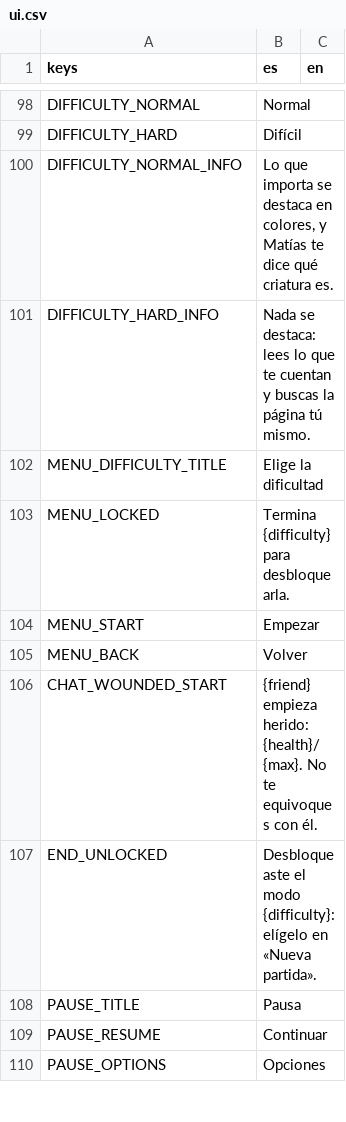
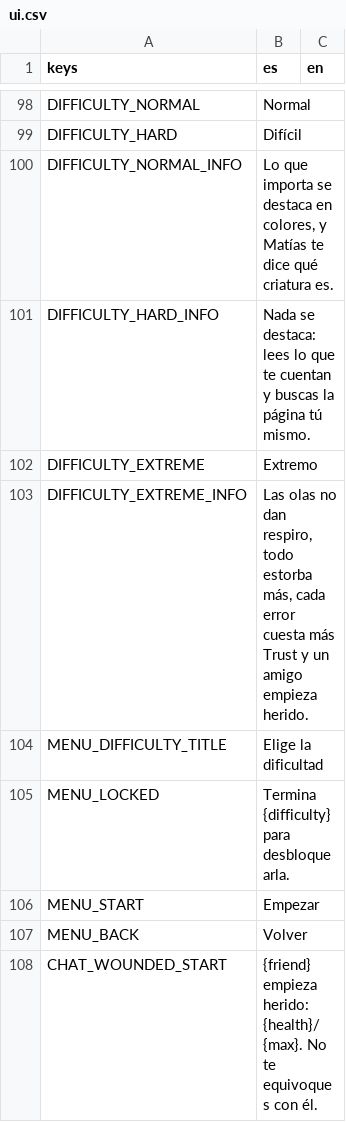
Before and after one commit to benjasaldias/SpookDial, a CSV file: data/text/ui.csv, drawn as a sheet; only a part is shown, gaps mark what is left out; the shorter side is filled out with more unchanged rows.

```diff
--- a/data/text/ui.csv
+++ b/data/text/ui.csv
@@ -101,2 +101,4 @@ DIFFICULTY_NORMAL_INFO,"Lo que importa se destaca en colores, y Matías te dice
 DIFFICULTY_HARD_INFO,"Nada se destaca: lees lo que te cuentan y buscas la página tú mismo.",
+DIFFICULTY_EXTREME,Extremo,
+DIFFICULTY_EXTREME_INFO,"Las olas no dan respiro, todo estorba más, cada error cuesta más Trust y un amigo empieza herido.",
 MENU_DIFFICULTY_TITLE,Elige la dificultad,
```
Also changed, not shown: 12 other files.
